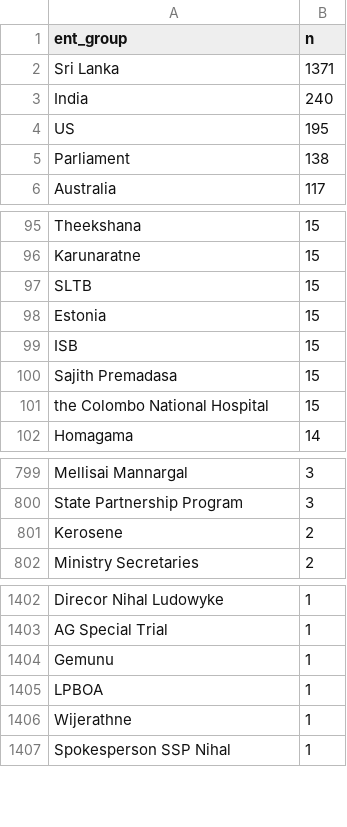
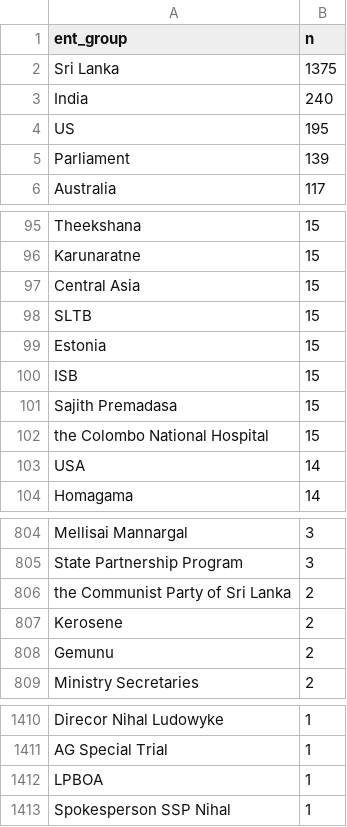
Before and after one commit to nuuuwan/news_lk2, a TSV file: trending.tsv, drawn as a sheet; only a part is shown, gaps mark what is left out; the diff covers the shown part only.

```diff
--- a/trending.tsv
+++ b/trending.tsv
@@ -1,6 +1,6 @@
 ent_group	n
-Sri Lanka	1371
+Sri Lanka	1375
 India	240
 US	195
-Parliament	138
+Parliament	139
 Australia	117
@@ -96,2 +96,3 @@ Theekshana	15
 Karunaratne	15
+Central Asia	15
 SLTB	15
@@ -101,2 +102,3 @@ Sajith Premadasa	15
 the Colombo National Hospital	15
+USA	14
 Homagama	14
@@ -800,3 +805,5 @@ Mellisai Mannargal	3
 State Partnership Program	3
+the Communist Party of Sri Lanka	2
 Kerosene	2
+Gemunu	2
 Ministry Secretaries	2
@@ -1403,5 +1411,3 @@ Direcor Nihal Ludowyke	1
 AG Special Trial	1
-Gemunu	1
 LPBOA	1
-Wijerathne	1
 Spokesperson SSP Nihal	1
```
Also changed, not shown: 18 added rows, 16 removed rows and 2 edited cells elsewhere in this file, 9 other files.
